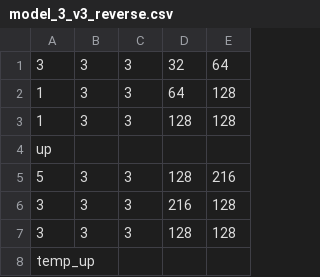
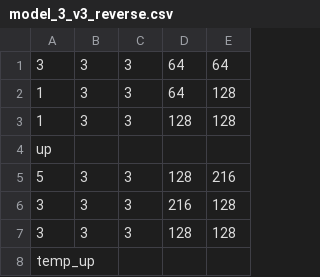
Before and after one commit to BirkNarvhus/Eye-movement-clustering, a CSV file: content/Arc/model_3_v3_reverse.csv, drawn as a sheet; only a part is shown.

```diff
--- a/content/Arc/model_3_v3_reverse.csv
+++ b/content/Arc/model_3_v3_reverse.csv
@@ -1,2 +1,2 @@
-3,3,3,32,64
+3,3,3,64,64
 1,3,3,64,128
```
Also changed, not shown: 5 other files.
